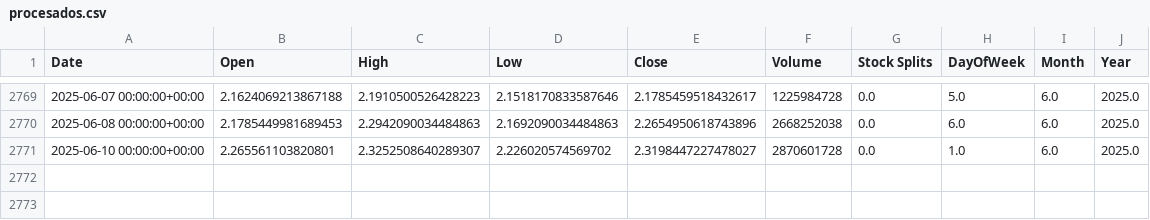
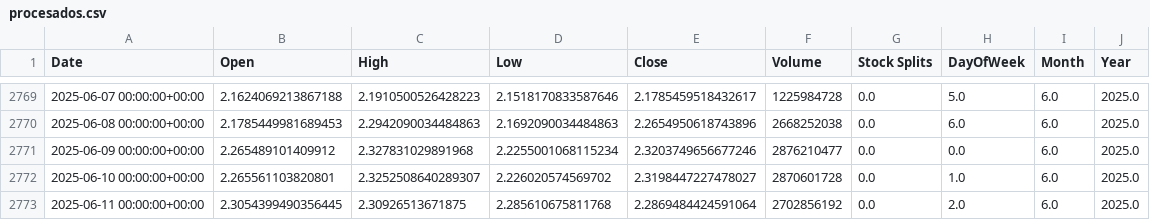
Before and after one commit to Carlos19711101/proyecto_int_V_2025_1_2, a CSV file: src/XRP/static/data/procesados.csv, drawn as a sheet; only a part is shown, gaps mark what is left out.

```diff
--- a/src/XRP/static/data/procesados.csv
+++ b/src/XRP/static/data/procesados.csv
@@ -2770,2 +2770,4 @@ Date,Open,High,Low,Close,Volume,Stock Splits,DayOfWeek,Month,Year
 2025-06-08 00:00:00+00:00,2.1785449981689453,2.2942090034484863,2.1692090034484863,2.2654950618743896,2668252038,0.0,6.0,6.0,2025.0
+2025-06-09 00:00:00+00:00,2.265489101409912,2.327831029891968,2.2255001068115234,2.3203749656677246,2876210477,0.0,0.0,6.0,2025.0
 2025-06-10 00:00:00+00:00,2.265561103820801,2.3252508640289307,2.226020574569702,2.3198447227478027,2870601728,0.0,1.0,6.0,2025.0
+2025-06-11 00:00:00+00:00,2.3054399490356445,2.30926513671875,2.285610675811768,2.2869484424591064,2702856192,0.0,2.0,6.0,2025.0
```
Also changed, not shown: src/XRP/static/data/entrenado.csv, src/XRP/static/data/historical.csv, 4 other files.
